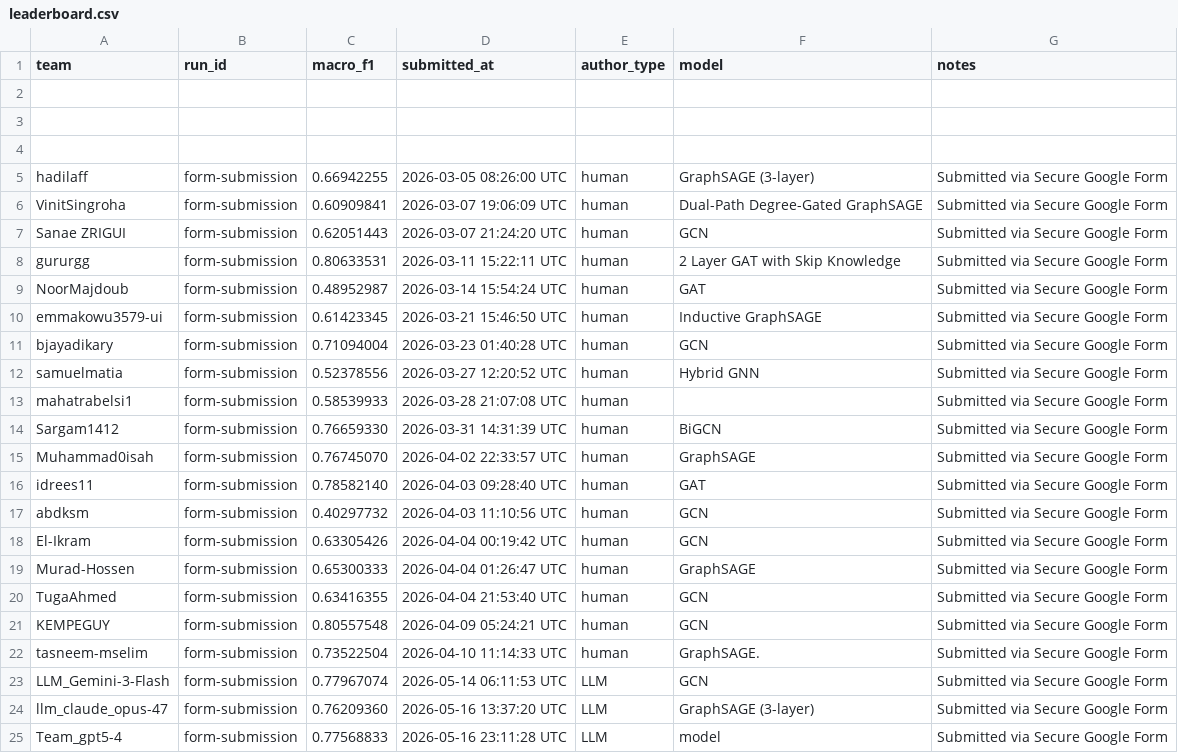
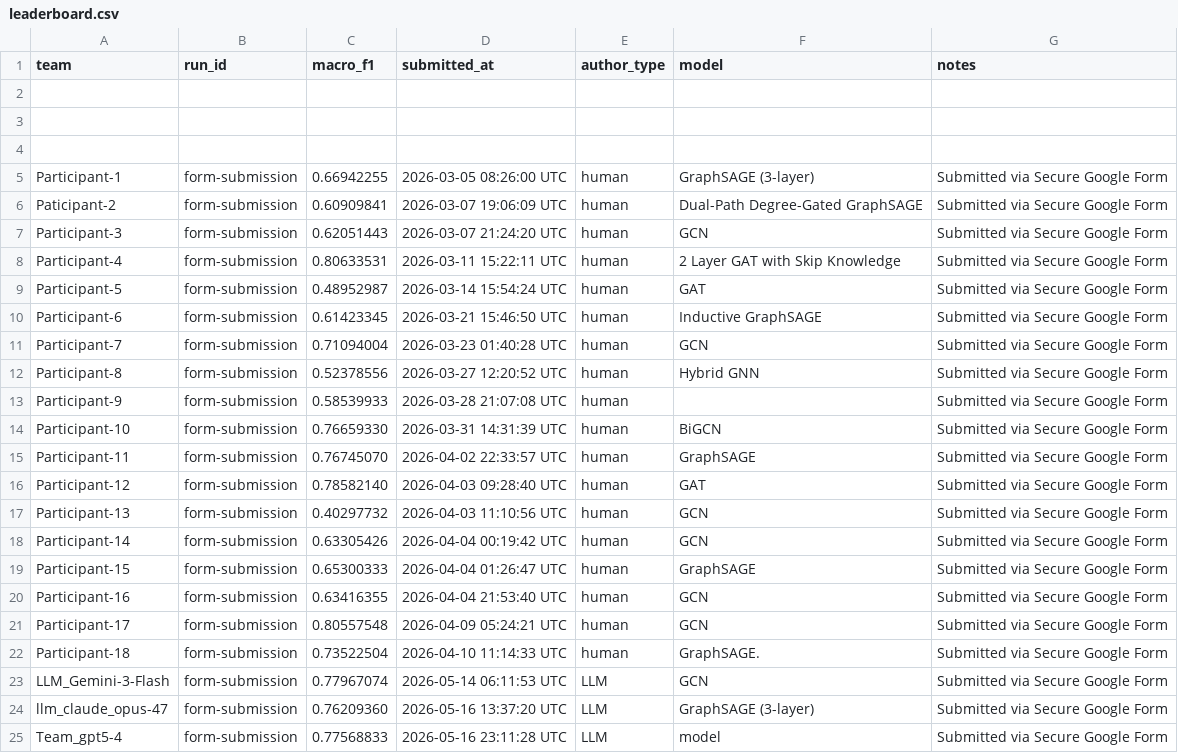
Before and after one commit to faranbutt/GraphFMD, a CSV file: leaderboard/leaderboard.csv, drawn as a sheet; only a part is shown.

Commit message:
Update leaderboard.csv

```diff
--- a/leaderboard/leaderboard.csv
+++ b/leaderboard/leaderboard.csv
@@ -4,20 +4,20 @@ team,run_id,macro_f1,submitted_at,author_type,model,notes
 
-hadilaff,form-submission,0.66942255,2026-03-05 08:26:00 UTC,human,GraphSAGE (3-layer),Submitted via Secure Google Form
-VinitSingroha,form-submission,0.60909841,2026-03-07 19:06:09 UTC,human,Dual-Path Degree-Gated GraphSAGE,Submitted via Secure Google Form
-Sanae ZRIGUI,form-submission,0.62051443,2026-03-07 21:24:20 UTC,human,GCN ,Submitted via Secure Google Form
-gururgg,form-submission,0.80633531,2026-03-11 15:22:11 UTC,human,2 Layer GAT with Skip Knowledge,Submitted via Secure Google Form
-NoorMajdoub,form-submission,0.48952987,2026-03-14 15:54:24 UTC,human,GAT,Submitted via Secure Google Form
-emmakowu3579-ui,form-submission,0.61423345,2026-03-21 15:46:50 UTC,human,Inductive GraphSAGE,Submitted via Secure Google Form
-bjayadikary,form-submission,0.71094004,2026-03-23 01:40:28 UTC,human,GCN,Submitted via Secure Google Form
-samuelmatia,form-submission,0.52378556,2026-03-27 12:20:52 UTC,human,Hybrid GNN,Submitted via Secure Google Form
-mahatrabelsi1,form-submission,0.58539933,2026-03-28 21:07:08 UTC,human,,Submitted via Secure Google Form
-Sargam1412,form-submission,0.76659330,2026-03-31 14:31:39 UTC,human,BiGCN,Submitted via Secure Google Form
-Muhammad0isah,form-submission,0.76745070,2026-04-02 22:33:57 UTC,human,GraphSAGE,Submitted via Secure Google Form
-idrees11,form-submission,0.78582140,2026-04-03 09:28:40 UTC,human,GAT,Submitted via Secure Google Form
-abdksm,form-submission,0.40297732,2026-04-03 11:10:56 UTC,human,GCN,Submitted via Secure Google Form
-El-Ikram,form-submission,0.63305426,2026-04-04 00:19:42 UTC,human,GCN,Submitted via Secure Google Form
-Murad-Hossen,form-submission,0.65300333,2026-04-04 01:26:47 UTC,human,GraphSAGE,Submitted via Secure Google Form
-TugaAhmed,form-submission,0.63416355,2026-04-04 21:53:40 UTC,human,GCN,Submitted via Secure Google Form
-KEMPEGUY,form-submission,0.80557548,2026-04-09 05:24:21 UTC,human,GCN,Submitted via Secure Google Form
-tasneem-mselim,form-submission,0.73522504,2026-04-10 11:14:33 UTC,human,GraphSAGE.,Submitted via Secure Google Form
+Participant-1,form-submission,0.66942255,2026-03-05 08:26:00 UTC,human,GraphSAGE (3-layer),Submitted via Secure Google Form
+Paticipant-2,form-submission,0.60909841,2026-03-07 19:06:09 UTC,human,Dual-Path Degree-Gated GraphSAGE,Submitted via Secure Google Form
+Participant-3,form-submission,0.62051443,2026-03-07 21:24:20 UTC,human,GCN ,Submitted via Secure Google Form
+Participant-4,form-submission,0.80633531,2026-03-11 15:22:11 UTC,human,2 Layer GAT with Skip Knowledge,Submitted via Secure Google Form
+Participant-5,form-submission,0.48952987,2026-03-14 15:54:24 UTC,human,GAT,Submitted via Secure Google Form
+Participant-6,form-submission,0.61423345,2026-03-21 15:46:50 UTC,human,Inductive GraphSAGE,Submitted via Secure Google Form
+Participant-7,form-submission,0.71094004,2026-03-23 01:40:28 UTC,human,GCN,Submitted via Secure Google Form
+Participant-8,form-submission,0.52378556,2026-03-27 12:20:52 UTC,human,Hybrid GNN,Submitted via Secure Google Form
+Participant-9,form-submission,0.58539933,2026-03-28 21:07:08 UTC,human,,Submitted via Secure Google Form
+Participant-10,form-submission,0.76659330,2026-03-31 14:31:39 UTC,human,BiGCN,Submitted via Secure Google Form
+Participant-11,form-submission,0.76745070,2026-04-02 22:33:57 UTC,human,GraphSAGE,Submitted via Secure Google Form
+Participant-12,form-submission,0.78582140,2026-04-03 09:28:40 UTC,human,GAT,Submitted via Secure Google Form
+Participant-13,form-submission,0.40297732,2026-04-03 11:10:56 UTC,human,GCN,Submitted via Secure Google Form
+Participant-14,form-submission,0.63305426,2026-04-04 00:19:42 UTC,human,GCN,Submitted via Secure Google Form
+Participant-15,form-submission,0.65300333,2026-04-04 01:26:47 UTC,human,GraphSAGE,Submitted via Secure Google Form
+Participant-16,form-submission,0.63416355,2026-04-04 21:53:40 UTC,human,GCN,Submitted via Secure Google Form
+Participant-17,form-submission,0.80557548,2026-04-09 05:24:21 UTC,human,GCN,Submitted via Secure Google Form
+Participant-18,form-submission,0.73522504,2026-04-10 11:14:33 UTC,human,GraphSAGE.,Submitted via Secure Google Form
 LLM_Gemini-3-Flash,form-submission,0.77967074,2026-05-14 06:11:53 UTC,LLM,GCN,Submitted via Secure Google Form
```
